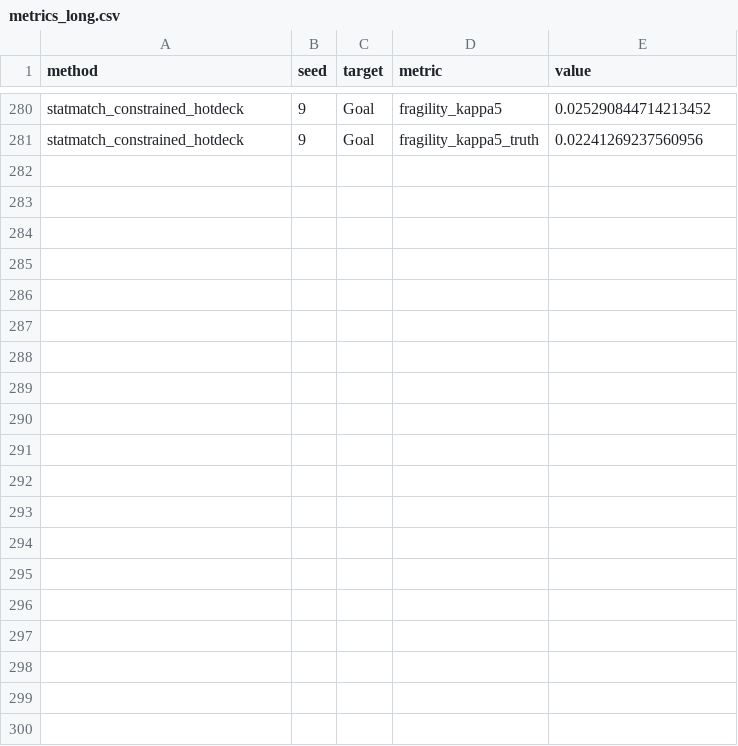
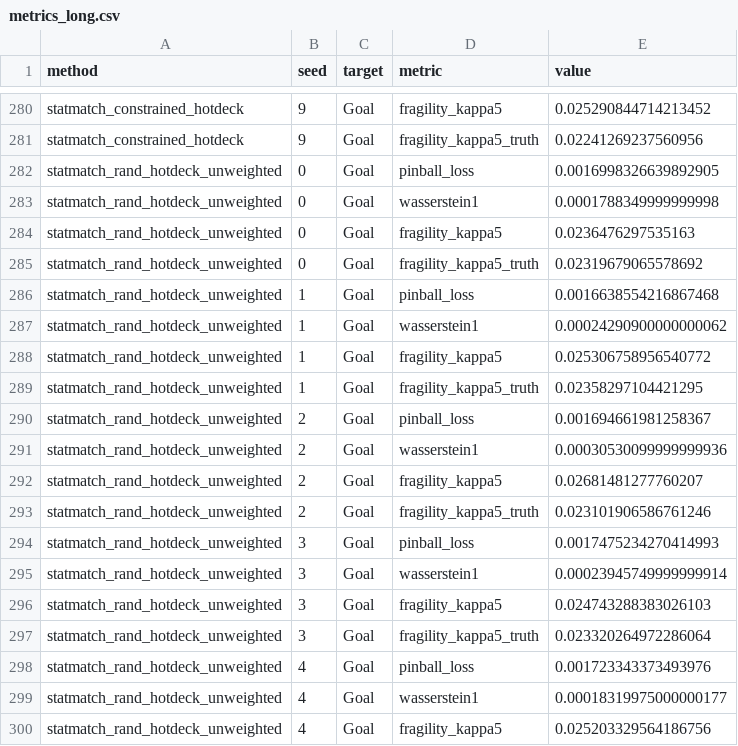
Before and after one commit to PolicyEngine/imputation-paper, a CSV file: runs/openml-elevators-added-arms/metrics_long.csv, drawn as a sheet; only a part is shown, gaps mark what is left out; the diff covers the shown part only; the diff names each change by its address in the sheet, - before the commit and + after, or states it on an @@ line.

```diff
--- a/runs/openml-elevators-added-arms/metrics_long.csv
+++ b/runs/openml-elevators-added-arms/metrics_long.csv
+row 282: statmatch_rand_hotdeck_unweighted | 0 | Goal | pinball_loss | 0.0016998326639892905
+row 283: statmatch_rand_hotdeck_unweighted | 0 | Goal | wasserstein1 | 0.0001788349999999998
+row 284: statmatch_rand_hotdeck_unweighted | 0 | Goal | fragility_kappa5 | 0.0236476297535163
+row 285: statmatch_rand_hotdeck_unweighted | 0 | Goal | fragility_kappa5_truth | 0.02319679065578692
+row 286: statmatch_rand_hotdeck_unweighted | 1 | Goal | pinball_loss | 0.0016638554216867468
+row 287: statmatch_rand_hotdeck_unweighted | 1 | Goal | wasserstein1 | 0.00024290900000000062
+row 288: statmatch_rand_hotdeck_unweighted | 1 | Goal | fragility_kappa5 | 0.025306758956540772
+row 289: statmatch_rand_hotdeck_unweighted | 1 | Goal | fragility_kappa5_truth | 0.02358297104421295
+row 290: statmatch_rand_hotdeck_unweighted | 2 | Goal | pinball_loss | 0.001694661981258367
+row 291: statmatch_rand_hotdeck_unweighted | 2 | Goal | wasserstein1 | 0.00030530099999999936
+row 292: statmatch_rand_hotdeck_unweighted | 2 | Goal | fragility_kappa5 | 0.02681481277760207
+row 293: statmatch_rand_hotdeck_unweighted | 2 | Goal | fragility_kappa5_truth | 0.023101906586761246
+row 294: statmatch_rand_hotdeck_unweighted | 3 | Goal | pinball_loss | 0.0017475234270414993
+row 295: statmatch_rand_hotdeck_unweighted | 3 | Goal | wasserstein1 | 0.00023945749999999914
+row 296: statmatch_rand_hotdeck_unweighted | 3 | Goal | fragility_kappa5 | 0.024743288383026103
+row 297: statmatch_rand_hotdeck_unweighted | 3 | Goal | fragility_kappa5_truth | 0.023320264972286064
+row 298: statmatch_rand_hotdeck_unweighted | 4 | Goal | pinball_loss | 0.001723343373493976
+row 299: statmatch_rand_hotdeck_unweighted | 4 | Goal | wasserstein1 | 0.00018319975000000177
+row 300: statmatch_rand_hotdeck_unweighted | 4 | Goal | fragility_kappa5 | 0.025203329564186756
```
Also changed, not shown: 21 added rows elsewhere in this file, runs/openml-abalone-added-arms/metrics_long.csv, runs/openml-brazilian_houses-added-arms/metrics_long.csv, 31 other files.
